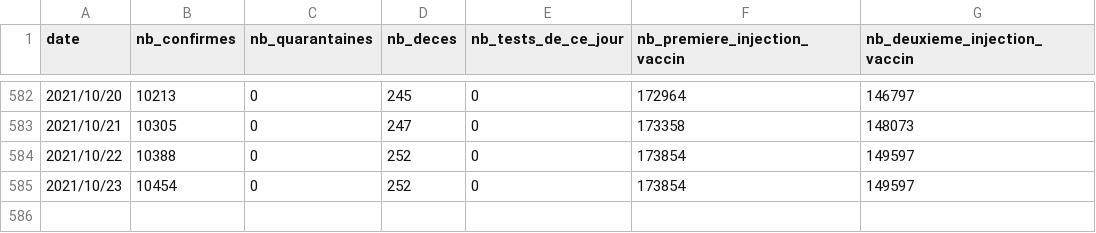
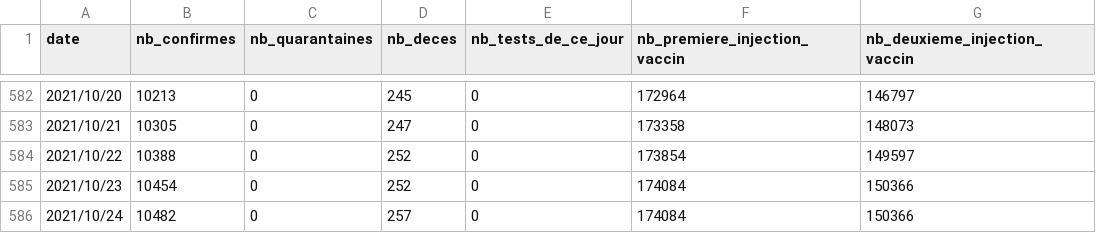
Before and after one commit to adriens/covid19-action-plan-nc, a CSV file: data/covid19-nc.csv, drawn as a sheet; only a part is shown, gaps mark what is left out.

Commit message:
maj 2021/10/24

```diff
--- a/data/covid19-nc.csv
+++ b/data/covid19-nc.csv
@@ -584,2 +584,3 @@ date,nb_confirmes,nb_quarantaines,nb_deces,nb_tests_de_ce_jour,nb_premiere_injec
 2021/10/22,10388,0,252,0,173854,149597
-2021/10/23,10454,0,252,0,173854,149597
+2021/10/23,10454,0,252,0,174084,150366
+2021/10/24,10482,0,257,0,174084,150366
```
